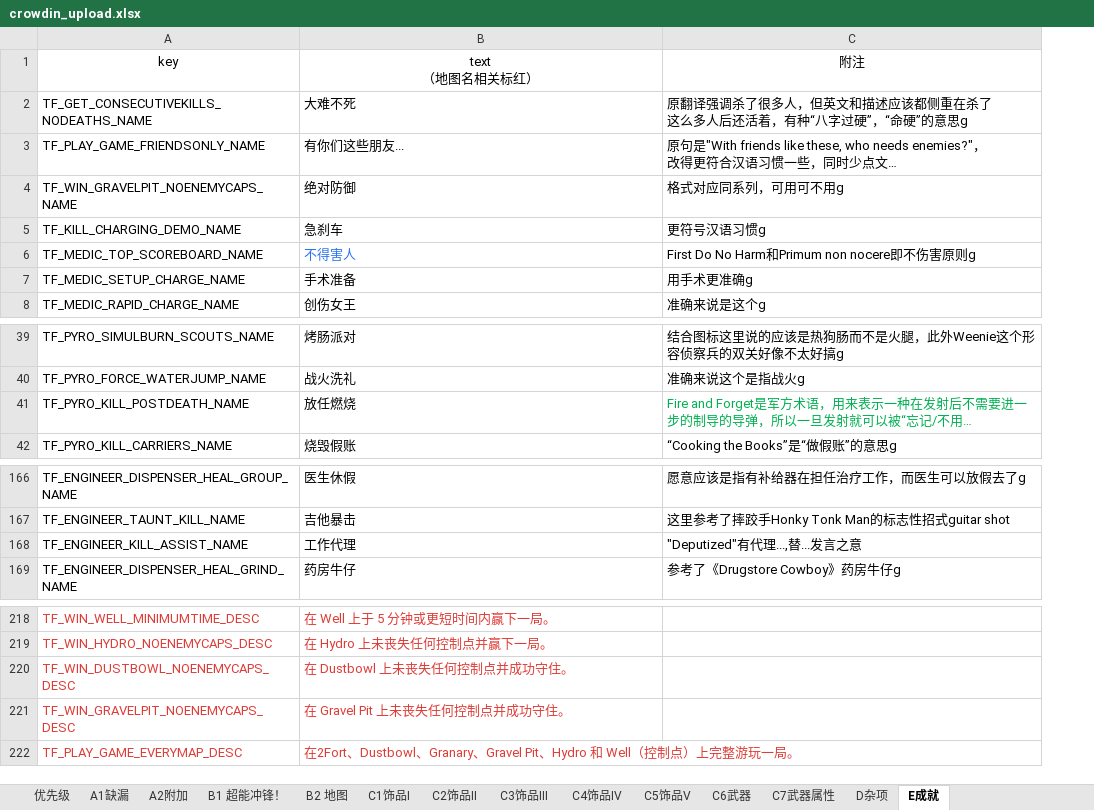
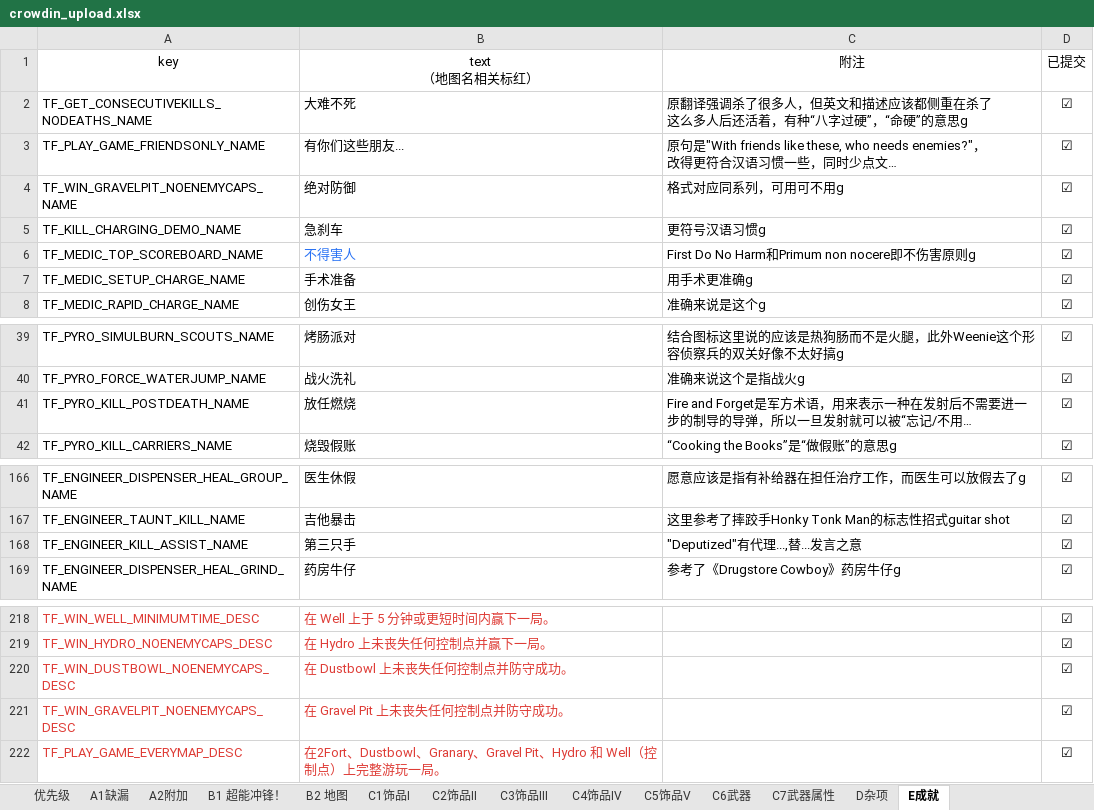
Before and after one commit to Destacius/TF2-localization, an Excel workbook: crowdin_upload.xlsx, sheet E成就, drawn as a sheet; only a part is shown, gaps mark what is left out; long unchanged cells end in …; values as stored, in another font and other column widths than the file's, no borders; the diff names each change by its address in the sheet, - before the commit and + after, or states it on an @@ line.

```diff
--- a/crowdin_upload.xlsx (sheet E成就)
+++ b/crowdin_upload.xlsx (sheet E成就)
+column D (已提交), rows 2-8: all ☑; rows 39-42: all ☑; rows 166-169: all ☑; rows 218-222: all ☑
-C41 text colour: #00B050
+C41 text colour: black
-B168 (text （地图名相关标红）): 工作代理
+B168 (text （地图名相关标红）): 第三只手
-B220 (text （地图名相关标红）): 在 Dustbowl 上未丧失任何控制点并成功守住。
+B220 (text （地图名相关标红）): 在 Dustbowl 上未丧失任何控制点并防守成功。
-B221 (text （地图名相关标红）): 在 Gravel Pit 上未丧失任何控制点并成功守住。
+B221 (text （地图名相关标红）): 在 Gravel Pit 上未丧失任何控制点并防守成功。
```
Also changed, not shown: sheet B2 地图, sheet A1缺漏, sheet C5饰品V, sheet C1饰品I, sheet C2饰品II, sheet C6武器, 7 more sheets.
